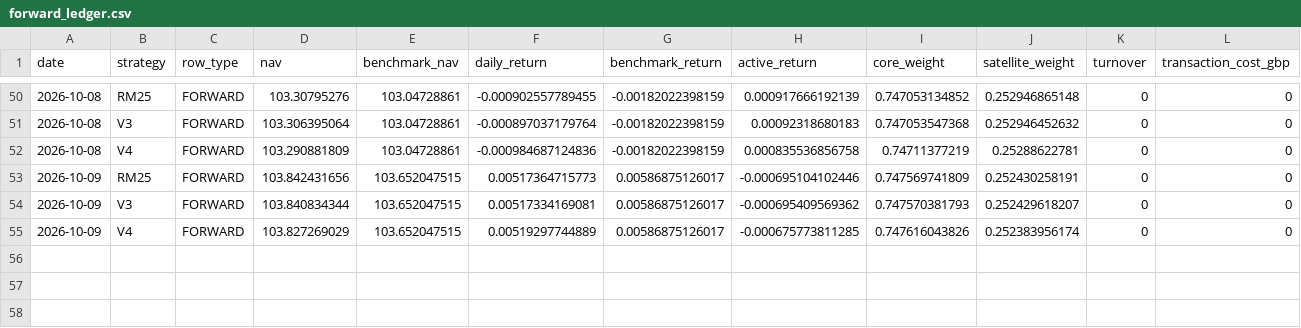
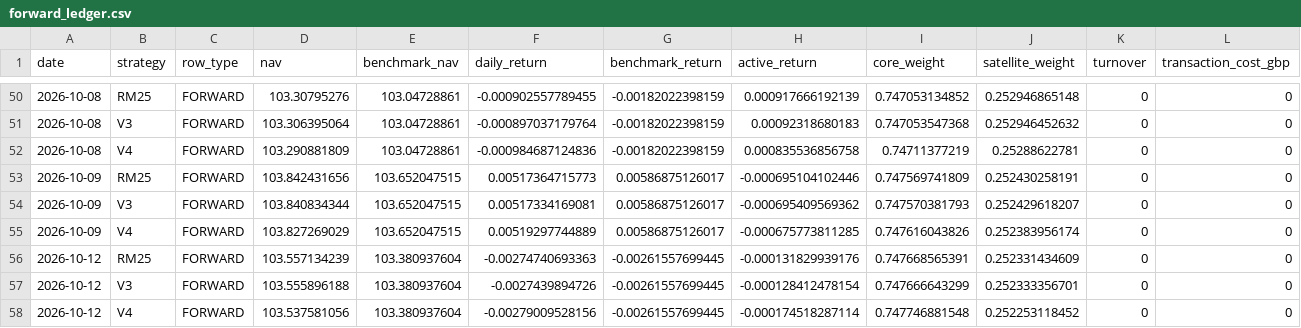
Before and after one commit to nicobouch97/fund100-research, a CSV file: forward_outputs/forward_ledger.csv, drawn as a sheet; only a part is shown, gaps mark what is left out; rows hold the shown columns only; the diff names each change by its address in the sheet, - before the commit and + after, or states it on an @@ line.

Commit message:
Forward Lab v1.1 update 2026-10-13

```diff
--- a/forward_outputs/forward_ledger.csv
+++ b/forward_outputs/forward_ledger.csv
+row 56: 2026-10-12 | RM25 | FORWARD | 103.557134239 | 103.380937604 | -0.00274740693363 | -0.00261557699445 | -0.000131829939176 | 0.747668565391 | 0.252331434609 | 0 | 0
+row 57: 2026-10-12 | V3 | FORWARD | 103.555896188 | 103.380937604 | -0.0027439894726 | -0.00261557699445 | -0.000128412478154 | 0.747666643299 | 0.252333356701 | 0 | 0
+row 58: 2026-10-12 | V4 | FORWARD | 103.537581056 | 103.380937604 | -0.00279009528156 | -0.00261557699445 | -0.000174518287114 | 0.747746881548 | 0.252253118452 | 0 | 0
```
Also changed, not shown: 2 other files.
